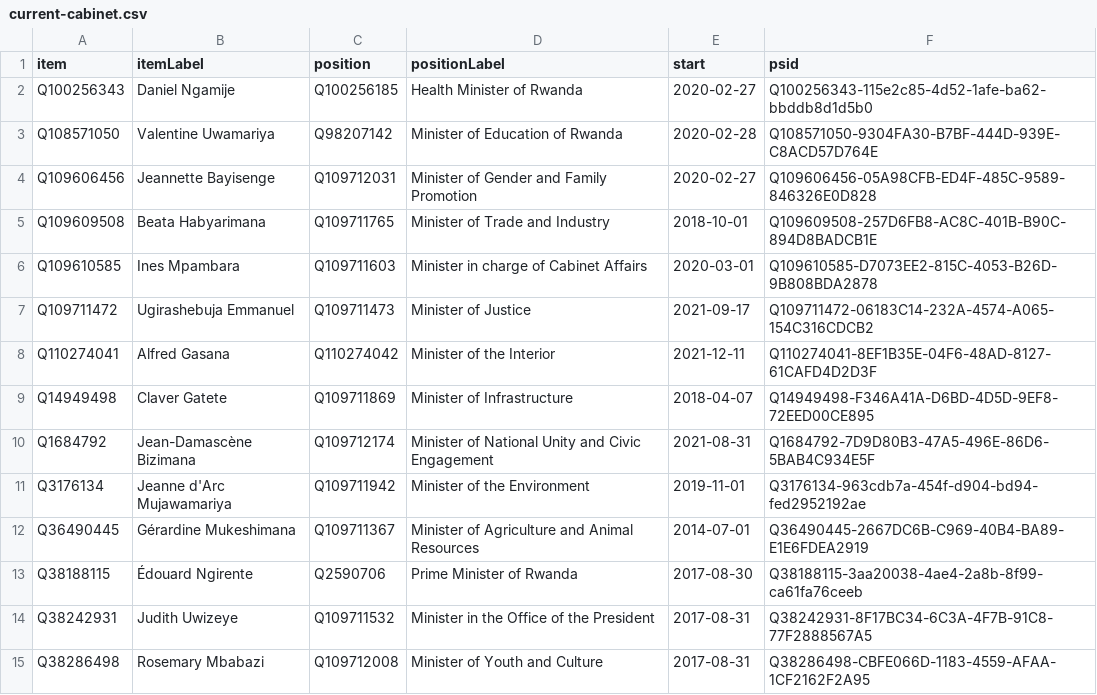
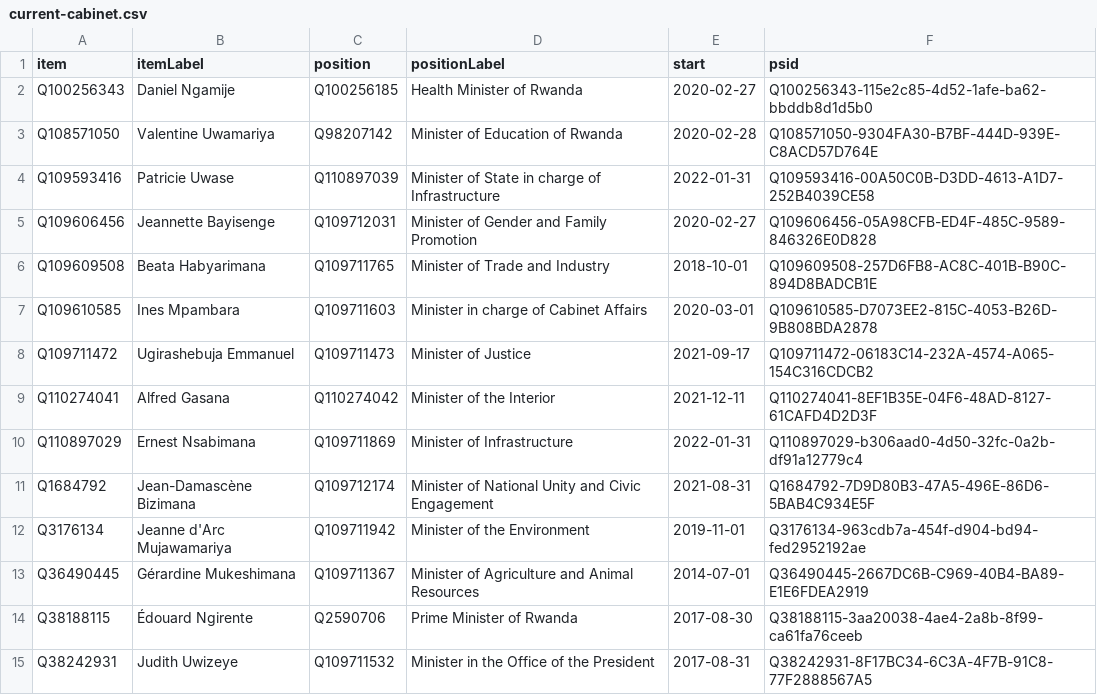
Before and after one commit to every-politician-scrapers/rwanda-ministers, a CSV file: wikidata/results/current-cabinet.csv, drawn as a sheet; only a part is shown; the shorter side is filled out with more unchanged rows; removed rows and columns are numbered as before the commit, all else as after; the diff names each change by its address in the sheet, - before the commit and + after, or states it on an @@ line.

Commit message:
Run SPARQL queries

```diff
--- a/wikidata/results/current-cabinet.csv
+++ b/wikidata/results/current-cabinet.csv
+row 4: Q109593416 | Patricie Uwase | Q110897039 | Minister of State in charge of Infrastructure | 2022-01-31 | Q109593416-00A50C0B-D3DD-4613-A1D7-252B4039CE58
-row 9: Q14949498 | Claver Gatete | Q109711869 | Minister of Infrastructure | 2018-04-07 | Q14949498-F346A41A-D6BD-4D5D-9EF8-72EED00CE895
+row 10: Q110897029 | Ernest Nsabimana | Q109711869 | Minister of Infrastructure | 2022-01-31 | Q110897029-b306aad0-4d50-32fc-0a2b-df91a12779c4
```
